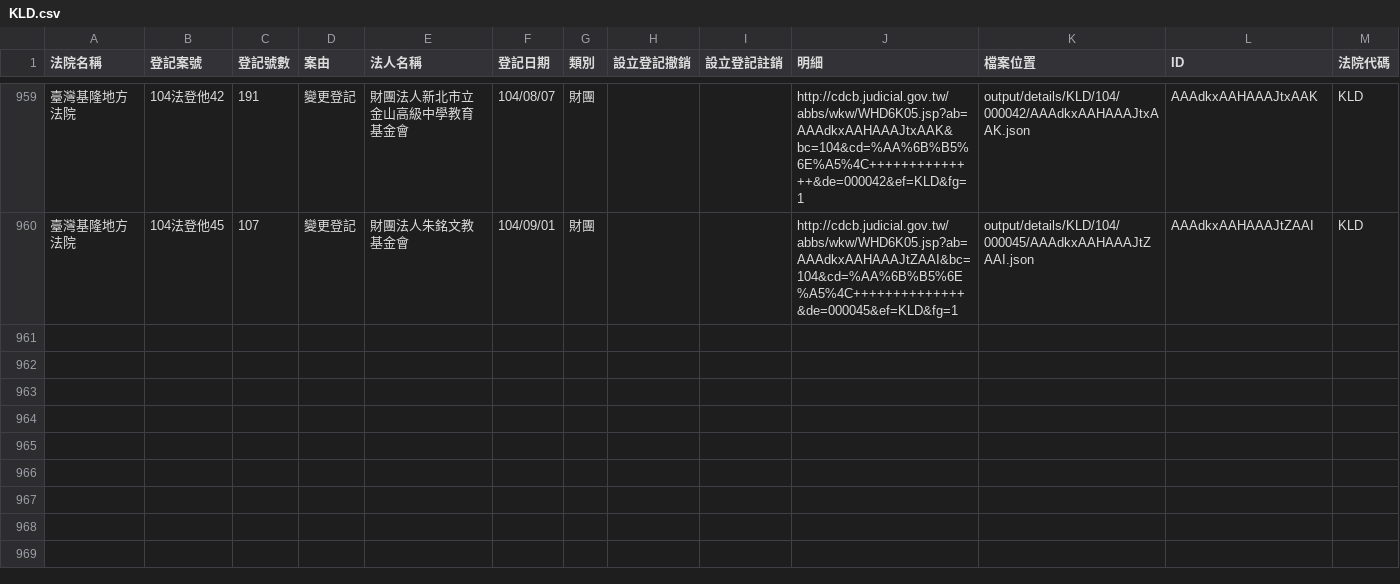
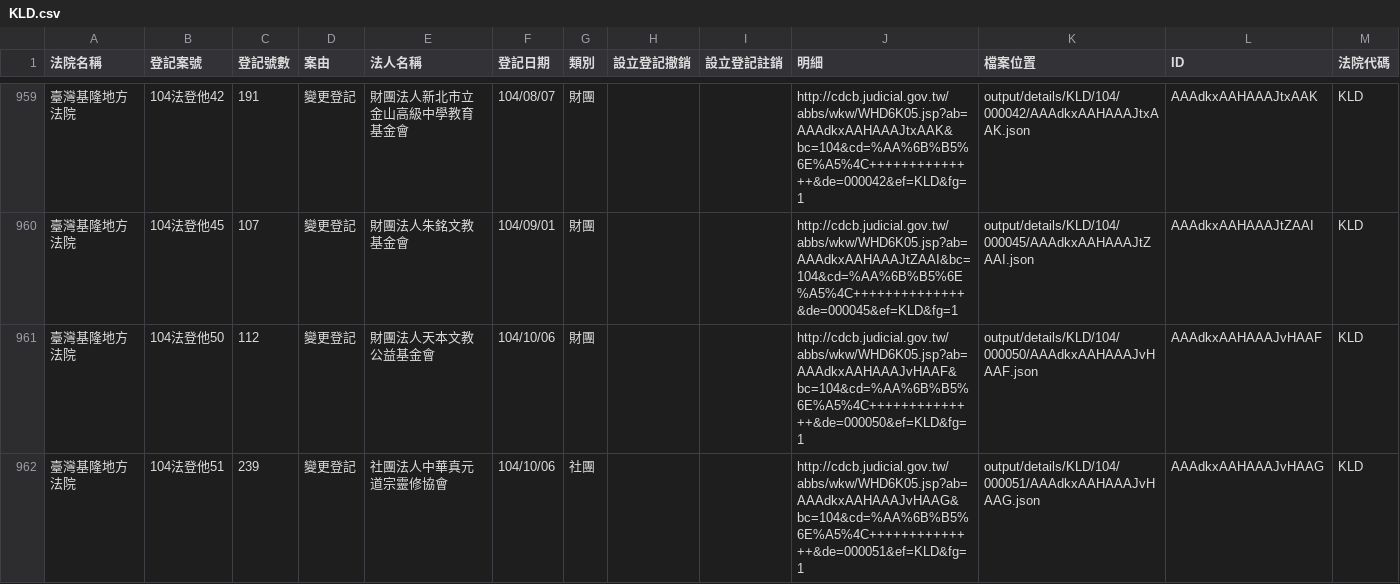
Before and after one commit to taichunmin/foundationtw, a CSV file: output/lists/KLD.csv, drawn as a sheet; only a part is shown, gaps mark what is left out; the diff names each change by its address in the sheet, - before the commit and + after, or states it on an @@ line.

Commit message:
update datasets @ 2015-10-07 02:00:02

```diff
--- a/output/lists/KLD.csv
+++ b/output/lists/KLD.csv
+row 961: 臺灣基隆地方法院 | 104法登他50 | 112 | 變更登記 | 財團法人天本文教公益基金會 | 104/10/06 | 財團 |  |  | http://cdcb.judicial.gov.tw/abbs/wkw/WHD6K05.jsp?ab=AAAdkxAAHAAAJvHAAF&bc=104&cd=%AA%6B%B5%6E%A5%4C++++++++++++++&de=000050&ef=KLD&fg=1 | output/details/KLD/104/000050/AAAdkxAAHAAAJvHAAF.json | AAAdkxAAHAAAJvHAAF | KLD
+row 962: 臺灣基隆地方法院 | 104法登他51 | 239 | 變更登記 | 社團法人中華真元道宗靈修協會 | 104/10/06 | 社團 |  |  | http://cdcb.judicial.gov.tw/abbs/wkw/WHD6K05.jsp?ab=AAAdkxAAHAAAJvHAAG&bc=104&cd=%AA%6B%B5%6E%A5%4C++++++++++++++&de=000051&ef=KLD&fg=1 | output/details/KLD/104/000051/AAAdkxAAHAAAJvHAAG.json | AAAdkxAAHAAAJvHAAG | KLD
```
Also changed, not shown: 4 other files.
